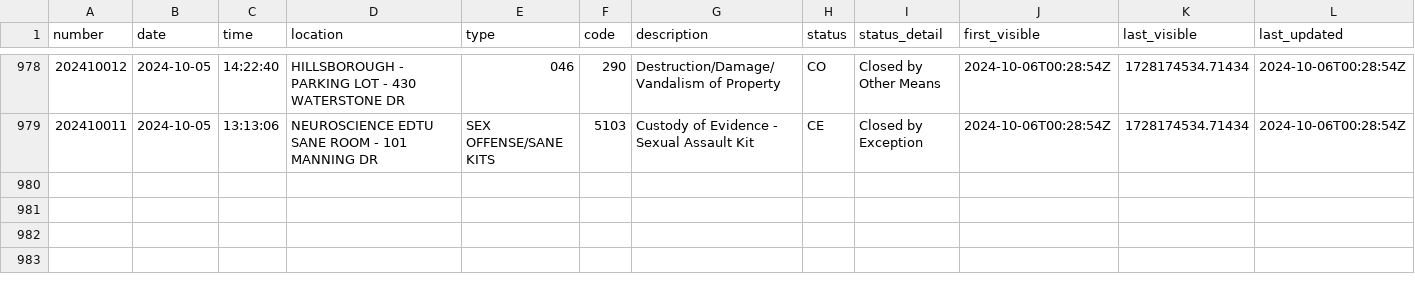
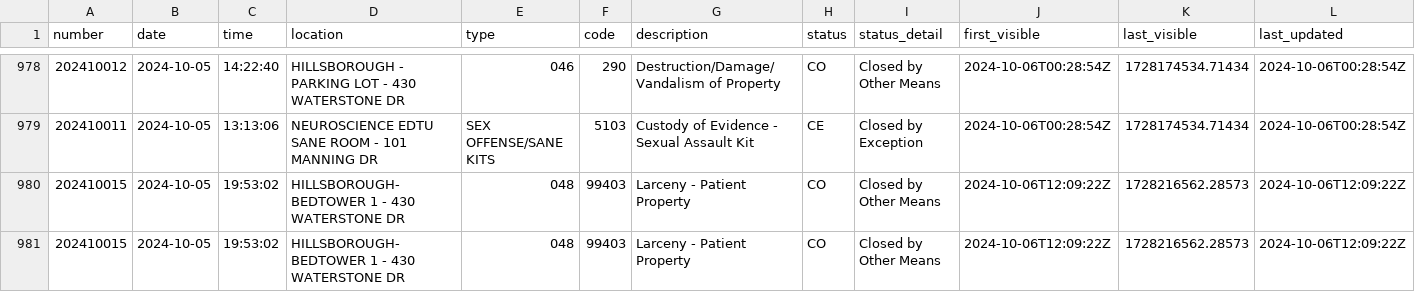
Before and after one commit to mcclatchy-southeast/uhw, a CSV file: data/uncmc_crime_log.csv, drawn as a sheet; only a part is shown, gaps mark what is left out; rows hold the shown columns only; the diff names each change by its address in the sheet, - before the commit and + after, or states it on an @@ line.

Commit message:
New entries in crime log - data updated.

```diff
--- a/data/uncmc_crime_log.csv
+++ b/data/uncmc_crime_log.csv
+row 980: 202410015 | 2024-10-05 | 19:53:02 | HILLSBOROUGH-BEDTOWER 1 - 430 WATERSTONE DR | 048 | 99403 | Larceny - Patient Property | CO | Closed by Other Means | 2024-10-06T12:09:22Z | 1728216562.28573 | 2024-10-06T12:09:22Z
+row 981: 202410015 | 2024-10-05 | 19:53:02 | HILLSBOROUGH-BEDTOWER 1 - 430 WATERSTONE DR | 048 | 99403 | Larceny - Patient Property | CO | Closed by Other Means | 2024-10-06T12:09:22Z | 1728216562.28573 | 2024-10-06T12:09:22Z
```
